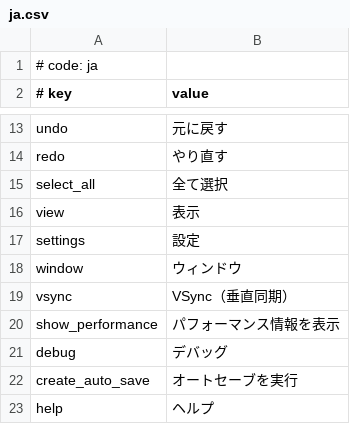
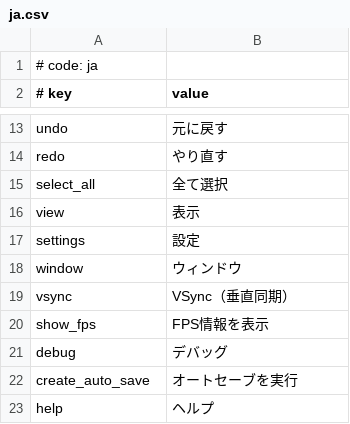
Before and after one commit to rodneykeilson/MikuMikuWorldEX, a CSV file: MikuMikuWorld/res/i18n/ja.csv, drawn as a sheet; only a part is shown, gaps mark what is left out.

```diff
--- a/MikuMikuWorld/res/i18n/ja.csv
+++ b/MikuMikuWorld/res/i18n/ja.csv
@@ -19,3 +19,3 @@ window, ウィンドウ
 vsync, VSync（垂直同期）
-show_performance, パフォーマンス情報を表示
+show_fps, FPS情報を表示
 debug, デバッグ
```
Also changed, not shown: 4 other files.
